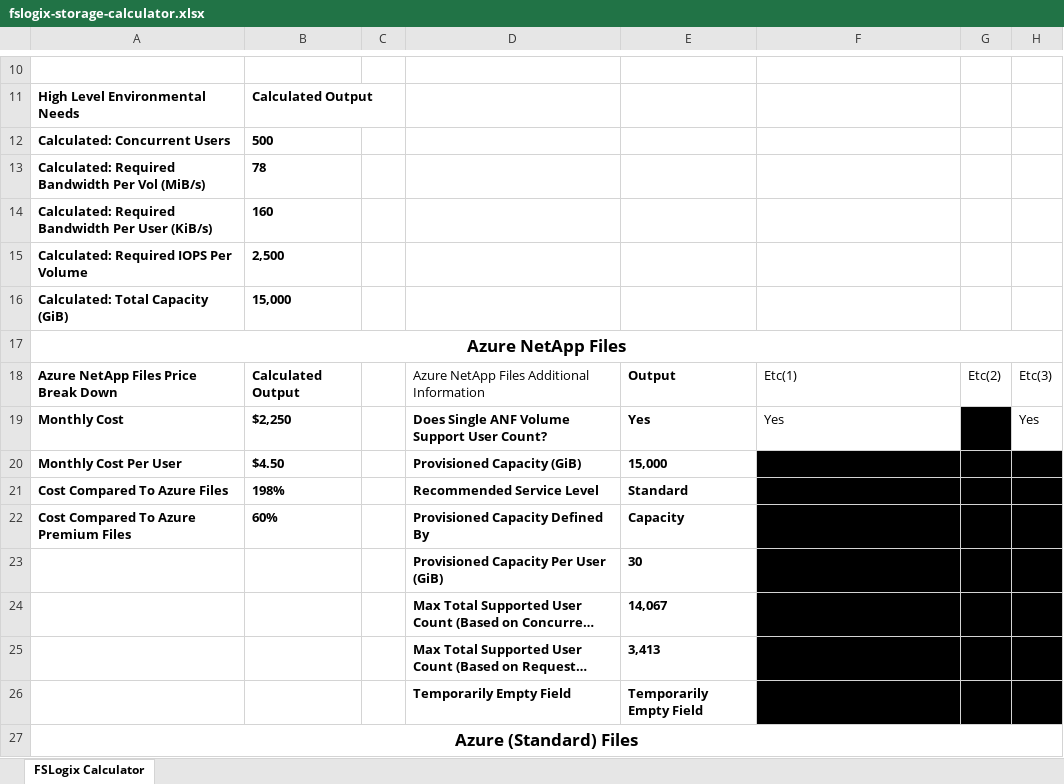
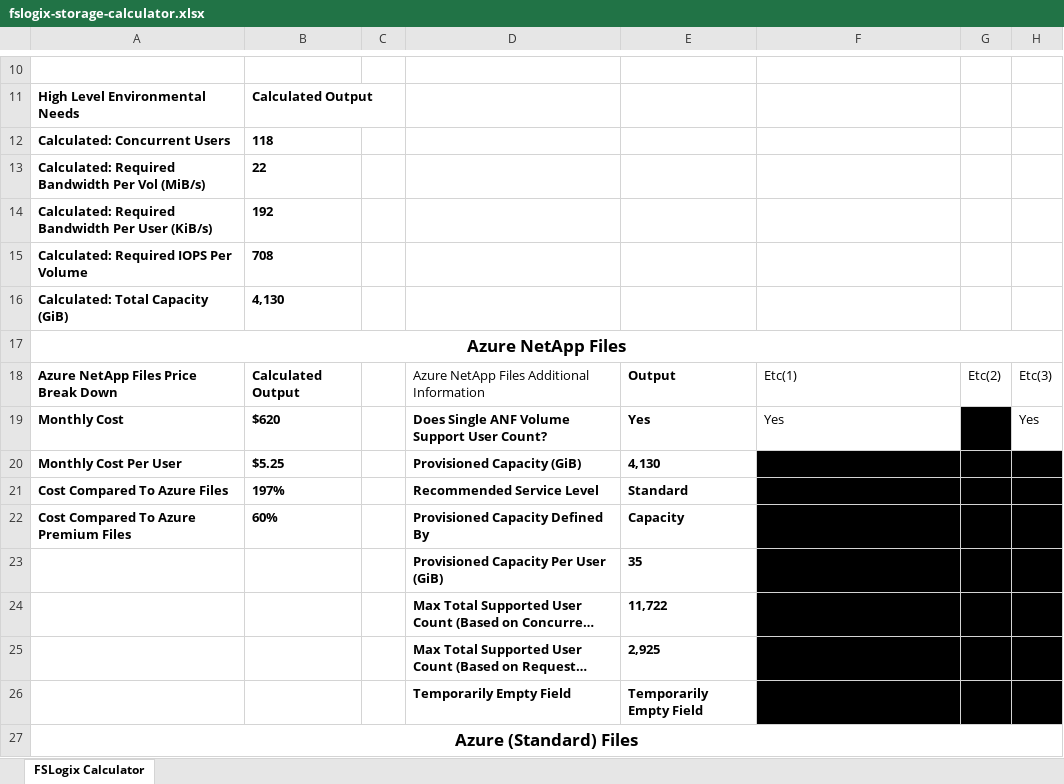
Before and after one commit to mchad1/Fslogix-Calculator, an Excel workbook: fslogix-storage-calculator.xlsx, sheet FSLogix Calculator, drawn as a sheet; only a part is shown, gaps mark what is left out; long unchanged cells end in …; values as stored, in another font and other column widths than the file's, no borders; conditional formats and table styles not drawn; the diff covers the shown part only; the diff names each change by its address in the sheet, - before the commit and + after, or states it on an @@ line.

Commit message:
Add files via upload

```diff
--- a/fslogix-storage-calculator.xlsx (sheet FSLogix Calculator)
+++ b/fslogix-storage-calculator.xlsx (sheet FSLogix Calculator)
-B12: 500
+B12: 118
-B13: 78
+B13: 22
-B14: 160
+B14: 192
-B15: 2,500
+B15: 708
-B16: 15,000
+B16: 4,130
-B19: $2,250
+B19: $620
-B20: $4.50
+B20: $5.25
-E20: 15,000
+E20: 4,130
-B21: 198%
+B21: 197%
-E23: 30
+E23: 35
-E24: 14,067
+E24: 11,722
-E25: 3,413
+E25: 2,925
```
Also changed, not shown: 18 edited cells elsewhere in this sheet, formulas that keep their value.
